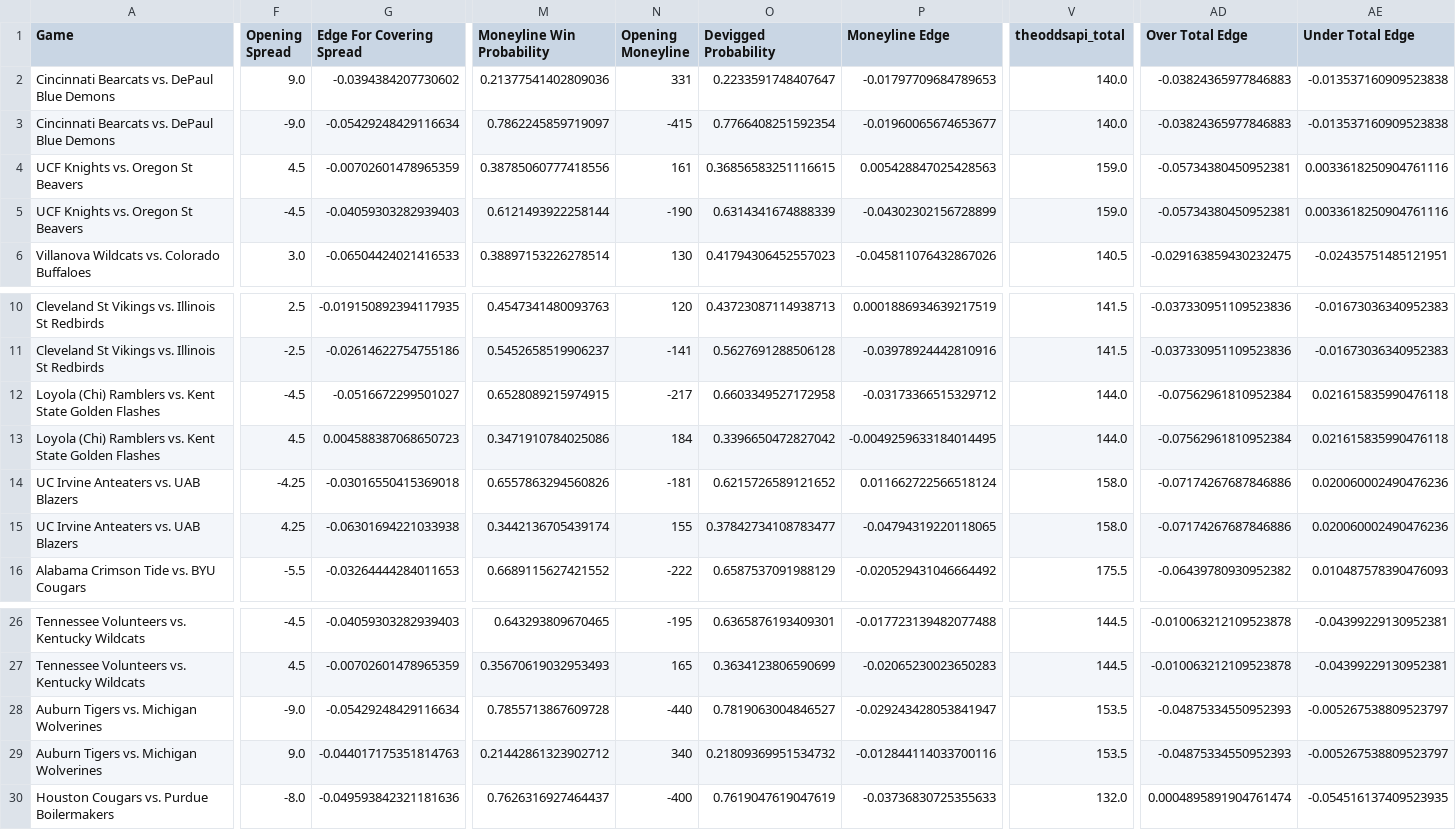
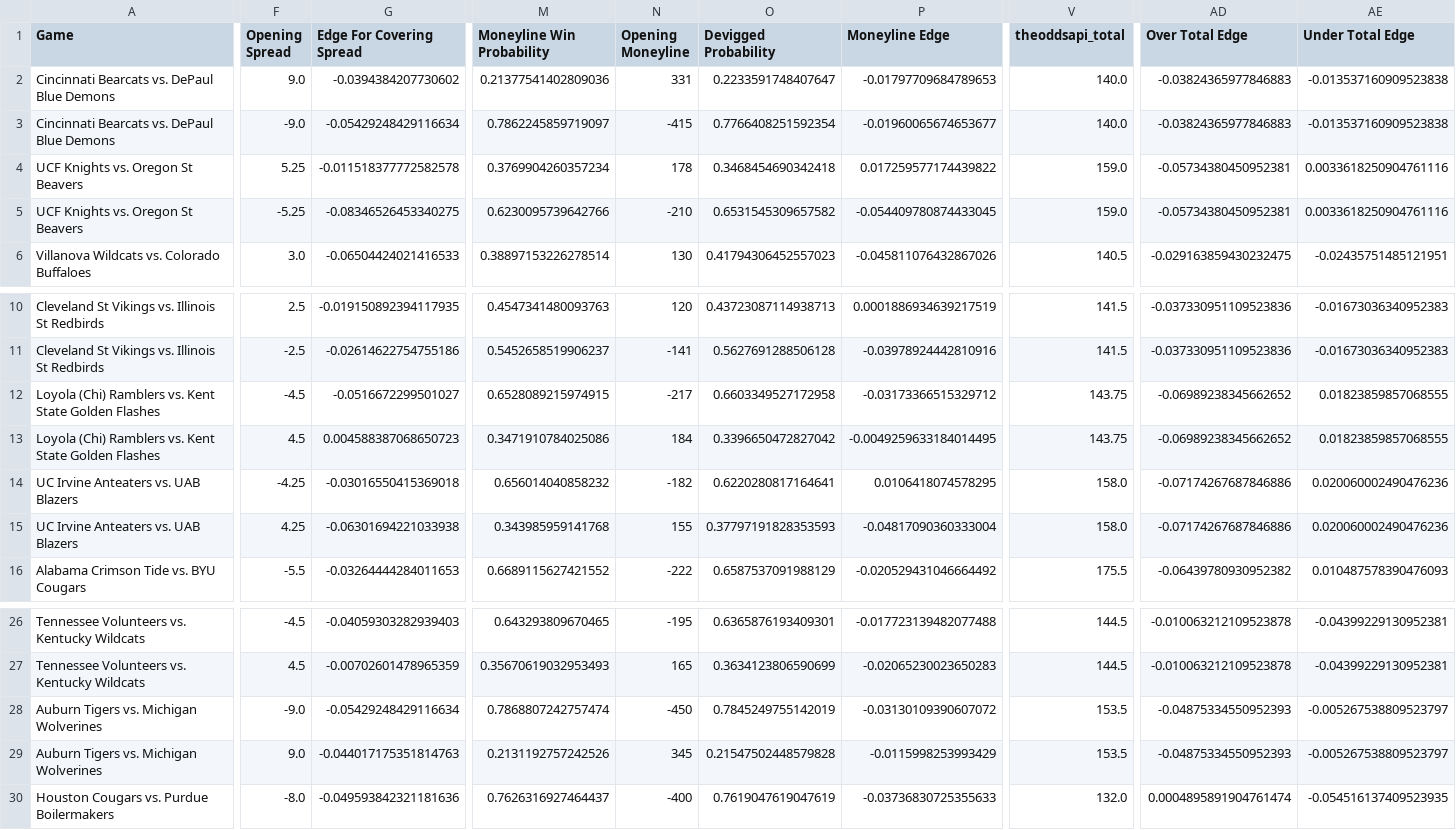
Before and after one commit to shaanchanchani/march_madness, a CSV file: CBB_Output.csv, drawn as a sheet; only a part is shown, gaps mark what is left out; the diff covers the shown part only; the diff names each change by its address in the sheet, - before the commit and + after, or states it on an @@ line.

```diff
--- a/CBB_Output.csv
+++ b/CBB_Output.csv
-F4 (Opening Spread): 4.5
+F4 (Opening Spread): 5.25
-G4 (Edge For Covering Spread): -0.00702601478965359
+G4 (Edge For Covering Spread): -0.011518377772582578
-M4 (Moneyline Win Probability): 0.38785060777418556
+M4 (Moneyline Win Probability): 0.3769904260357234
-N4 (Opening Moneyline): 161
+N4 (Opening Moneyline): 178
-O4 (Devigged Probability): 0.36856583251116615
+O4 (Devigged Probability): 0.3468454690342418
-P4 (Moneyline Edge): 0.005428847025428563
+P4 (Moneyline Edge): 0.017259577174439822
-F5 (Opening Spread): -4.5
+F5 (Opening Spread): -5.25
-G5 (Edge For Covering Spread): -0.04059303282939403
+G5 (Edge For Covering Spread): -0.08346526453340275
-M5 (Moneyline Win Probability): 0.6121493922258144
+M5 (Moneyline Win Probability): 0.6230095739642766
-N5 (Opening Moneyline): -190
+N5 (Opening Moneyline): -210
-O5 (Devigged Probability): 0.6314341674888339
+O5 (Devigged Probability): 0.6531545309657582
-P5 (Moneyline Edge): -0.04302302156728899
+P5 (Moneyline Edge): -0.054409780874433045
-V12:V13 (theoddsapi_total): 144.0
+V12:V13 (theoddsapi_total): 143.75
-AD12:AD13 (Over Total Edge): -0.07562961810952384
+AD12:AD13 (Over Total Edge): -0.06989238345662652
-AE12:AE13 (Under Total Edge): 0.021615835990476118
+AE12:AE13 (Under Total Edge): 0.01823859857068555
-M14 (Moneyline Win Probability): 0.6557863294560826
+M14 (Moneyline Win Probability): 0.656014040858232
-N14 (Opening Moneyline): -181
+N14 (Opening Moneyline): -182
-O14 (Devigged Probability): 0.6215726589121652
+O14 (Devigged Probability): 0.6220280817164641
-P14 (Moneyline Edge): 0.011662722566518124
+P14 (Moneyline Edge): 0.0106418074578295
-M15 (Moneyline Win Probability): 0.3442136705439174
+M15 (Moneyline Win Probability): 0.343985959141768
-O15 (Devigged Probability): 0.37842734108783477
+O15 (Devigged Probability): 0.37797191828353593
-P15 (Moneyline Edge): -0.04794319220118065
+P15 (Moneyline Edge): -0.04817090360333004
-M28 (Moneyline Win Probability): 0.7855713867609728
+M28 (Moneyline Win Probability): 0.7868807242757474
-N28 (Opening Moneyline): -440
+N28 (Opening Moneyline): -450
-O28 (Devigged Probability): 0.7819063004846527
+O28 (Devigged Probability): 0.7845249755142019
-P28 (Moneyline Edge): -0.029243428053841947
+P28 (Moneyline Edge): -0.03130109390607072
-M29 (Moneyline Win Probability): 0.21442861323902712
+M29 (Moneyline Win Probability): 0.2131192757242526
-N29 (Opening Moneyline): 340
+N29 (Opening Moneyline): 345
-O29 (Devigged Probability): 0.21809369951534732
+O29 (Devigged Probability): 0.21547502448579828
-P29 (Moneyline Edge): -0.012844114033700116
+P29 (Moneyline Edge): -0.0115998253993429
```
Also changed, not shown: 1 edited cell elsewhere in this file.
